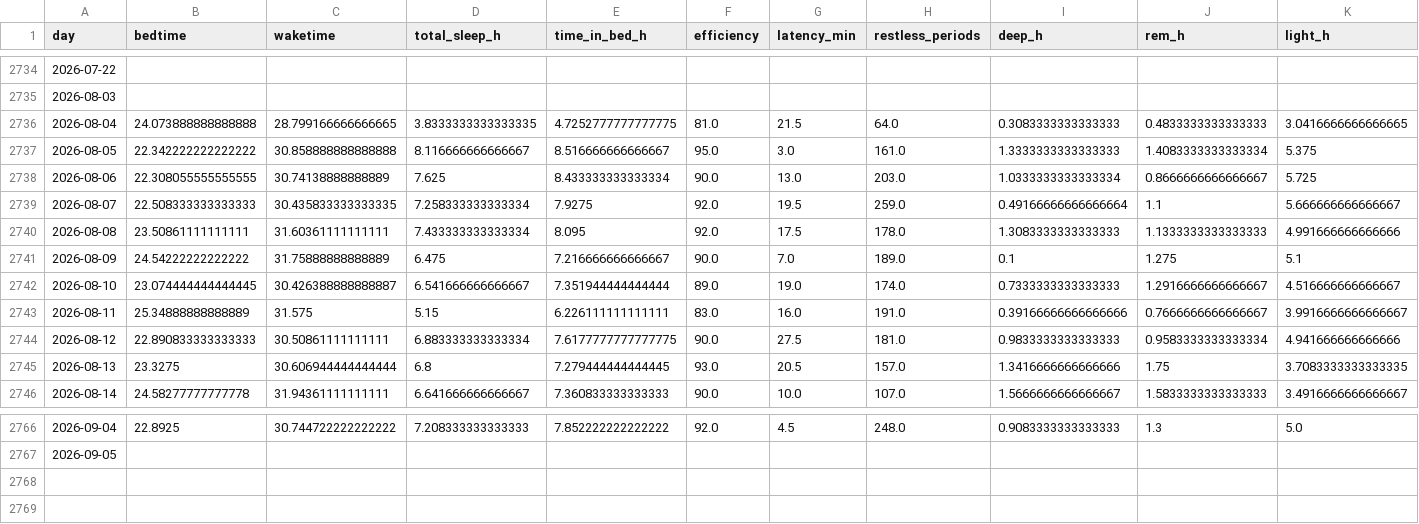
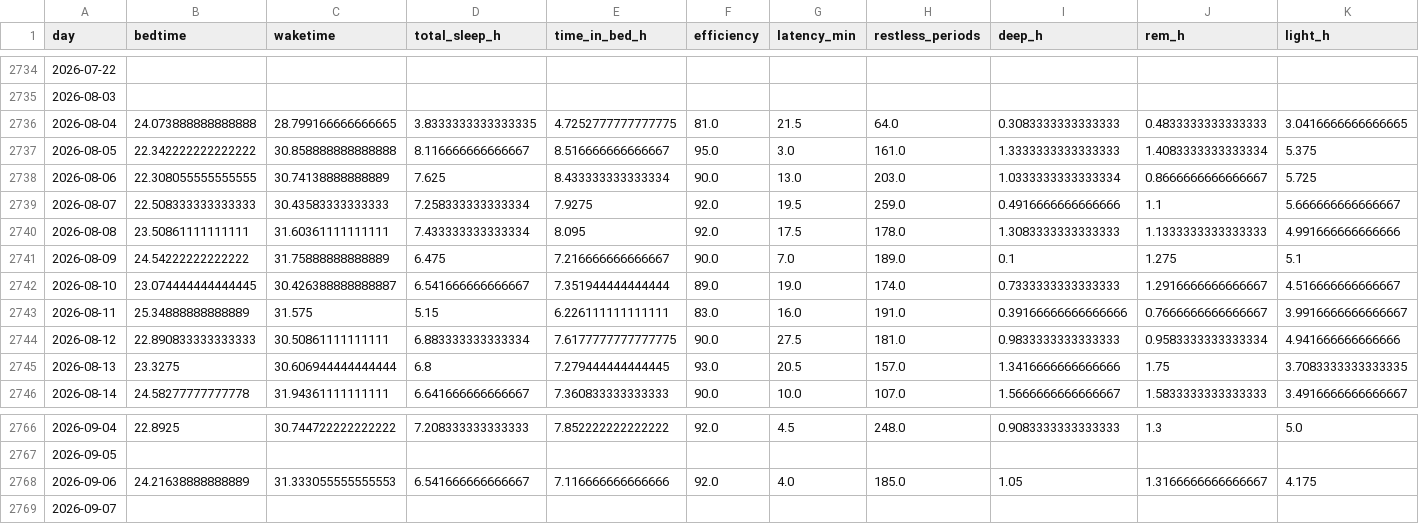
Before and after one commit to petedilworth/health-tracker, a CSV file: data/history.csv, drawn as a sheet; only a part is shown, gaps mark what is left out; rows hold the shown columns only; the diff names each change by its address in the sheet, - before the commit and + after, or states it on an @@ line.

```diff
--- a/data/history.csv
+++ b/data/history.csv
-C2739 (waketime): 30.435833333333335
+C2739 (waketime): 30.43583333333333
-I2739 (deep_h): 0.49166666666666664
+I2739 (deep_h): 0.4916666666666666
+row 2768: 2026-09-06 | 24.21638888888889 | 31.333055555555553 | 6.541666666666667 | 7.116666666666666 | 92.0 | 4.0 | 185.0 | 1.05 | 1.3166666666666667 | 4.175
+row 2769: 2026-09-07
```
Also changed, not shown: 25 other files.
